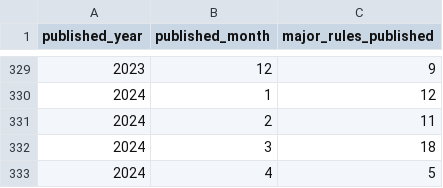
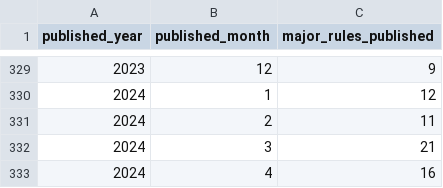
Before and after one commit to regulatorystudies/Reg-Stats, a CSV file: data/major_rules/major_rules_by_month.csv, drawn as a sheet; only a part is shown, gaps mark what is left out.

Commit message:
update processed data

```diff
--- a/data/major_rules/major_rules_by_month.csv
+++ b/data/major_rules/major_rules_by_month.csv
@@ -331,3 +331,3 @@ published_year,published_month,major_rules_published
 2024,2,11
-2024,3,18
-2024,4,5
+2024,3,21
+2024,4,16
```
Also changed, not shown: data/major_rules/major_rules_by_presidential_year.csv.
